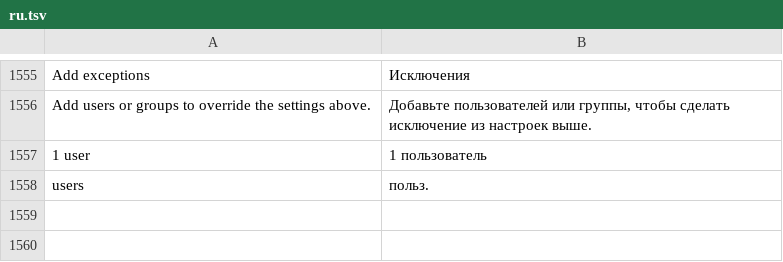
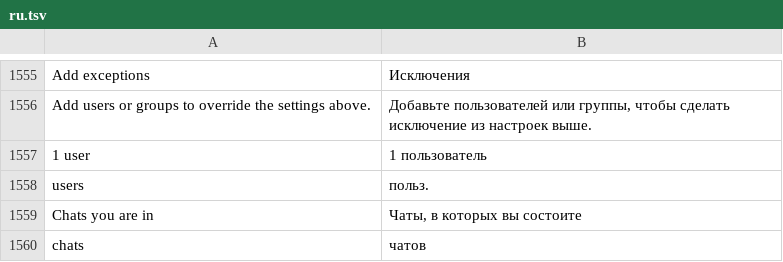
Before and after one commit to JettaXP/pixelGram, a TSV file: src/main/resources/i18n/ru.tsv, drawn as a sheet; only a part is shown, gaps mark what is left out; the diff names each change by its address in the sheet, - before the commit and + after, or states it on an @@ line.

```diff
--- a/src/main/resources/i18n/ru.tsv
+++ b/src/main/resources/i18n/ru.tsv
+row 1559: Chats you are in | Чаты, в которых вы состоите
+row 1560: chats | чатов
```
Also changed, not shown: src/main/resources/i18n/he.tsv, 3 other files.
